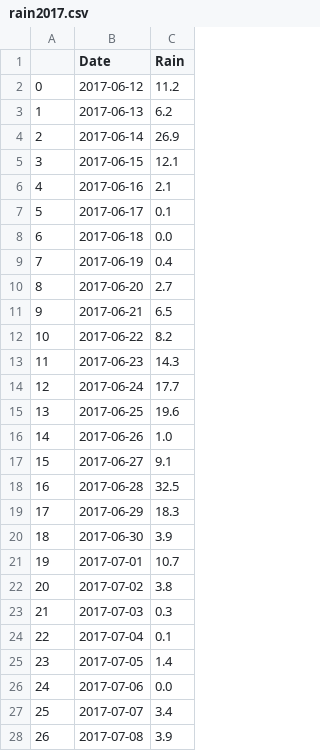
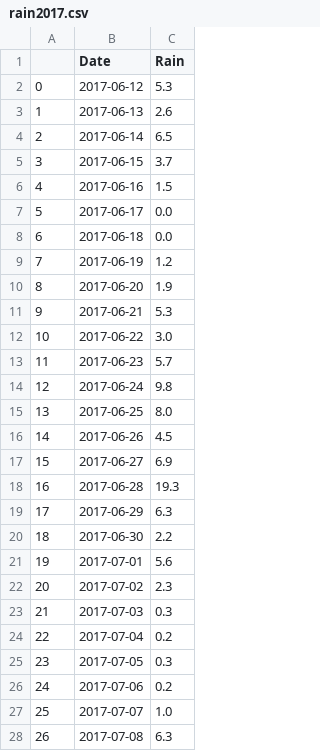
Before and after one commit to hammerdirt/water-quality-2016-2017, a CSV file: data/CSV/rain2017.csv, drawn as a sheet; only a part is shown; the diff covers the shown part only.

Commit message:
added new 2017 rain data

```diff
--- a/data/CSV/rain2017.csv
+++ b/data/CSV/rain2017.csv
@@ -1,28 +1,28 @@
 ,Date,Rain
-0,2017-06-12,11.2
-1,2017-06-13,6.2
-2,2017-06-14,26.9
-3,2017-06-15,12.1
-4,2017-06-16,2.1
-5,2017-06-17,0.1
+0,2017-06-12,5.3
+1,2017-06-13,2.6
+2,2017-06-14,6.5
+3,2017-06-15,3.7
+4,2017-06-16,1.5
+5,2017-06-17,0.0
 6,2017-06-18,0.0
-7,2017-06-19,0.4
-8,2017-06-20,2.7
-9,2017-06-21,6.5
-10,2017-06-22,8.2
-11,2017-06-23,14.3
-12,2017-06-24,17.7
-13,2017-06-25,19.6
-14,2017-06-26,1.0
-15,2017-06-27,9.1
-16,2017-06-28,32.5
-17,2017-06-29,18.3
-18,2017-06-30,3.9
-19,2017-07-01,10.7
-20,2017-07-02,3.8
+7,2017-06-19,1.2
+8,2017-06-20,1.9
+9,2017-06-21,5.3
+10,2017-06-22,3.0
+11,2017-06-23,5.7
+12,2017-06-24,9.8
+13,2017-06-25,8.0
+14,2017-06-26,4.5
+15,2017-06-27,6.9
+16,2017-06-28,19.3
+17,2017-06-29,6.3
+18,2017-06-30,2.2
+19,2017-07-01,5.6
+20,2017-07-02,2.3
 21,2017-07-03,0.3
-22,2017-07-04,0.1
-23,2017-07-05,1.4
-24,2017-07-06,0.0
-25,2017-07-07,3.4
-26,2017-07-08,3.9
+22,2017-07-04,0.2
+23,2017-07-05,0.3
+24,2017-07-06,0.2
+25,2017-07-07,1.0
+26,2017-07-08,6.3
```
Also changed, not shown: 22 edited cells elsewhere in this file, 9 other files.
